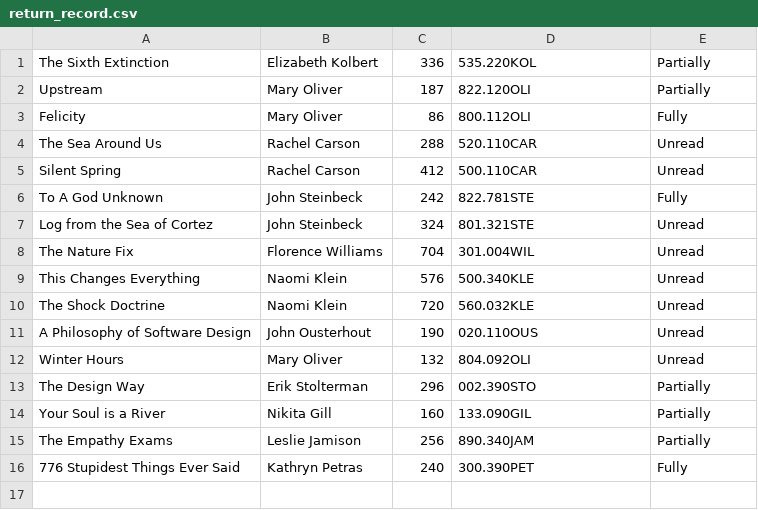
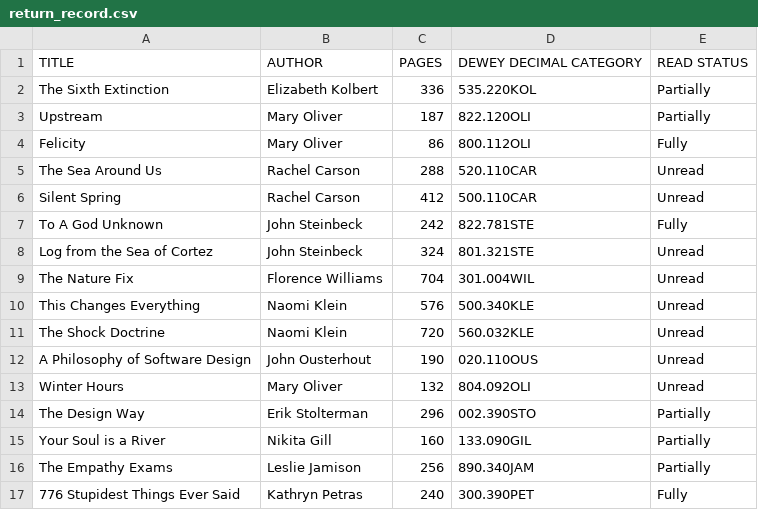
Before and after one commit to r3drighthand/littlefoot-library, a CSV file: return_record.csv, drawn as a sheet; the diff names each change by its address in the sheet, - before the commit and + after, or states it on an @@ line.

```diff
--- a/return_record.csv
+++ b/return_record.csv
+row 1: TITLE | AUTHOR | PAGES | DEWEY DECIMAL CATEGORY | READ STATUS
```
Also changed, not shown: 3 other files.
